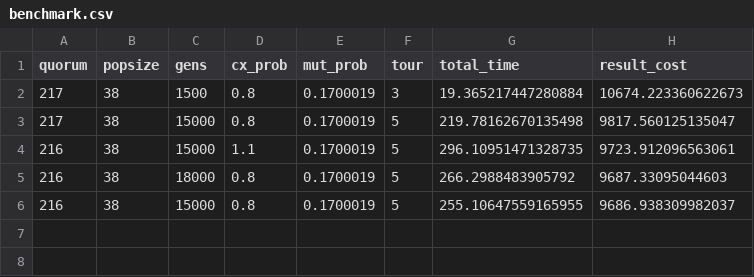
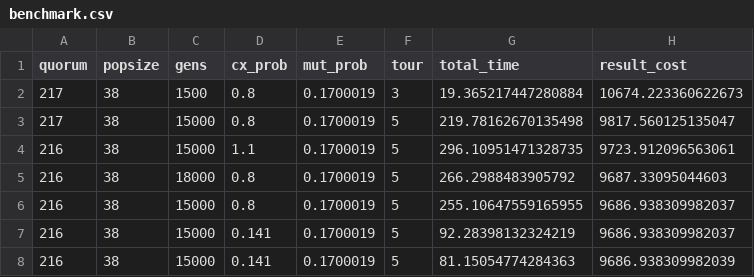
Before and after one commit to vcntttt/algoritmo-genetico, a CSV file: benchmark.csv, drawn as a sheet.

```diff
--- a/benchmark.csv
+++ b/benchmark.csv
@@ -6 +6,3 @@ quorum,popsize,gens,cx_prob,mut_prob,tour,total_time,result_cost
 216,38,15000,0.8,0.1700019,5,255.10647559165955,9686.938309982037
+216,38,15000,0.141,0.1700019,5,92.28398132324219,9686.938309982037
+216,38,15000,0.141,0.1700019,5,81.15054774284363,9686.938309982039
```
Also changed, not shown: 5 other files.
